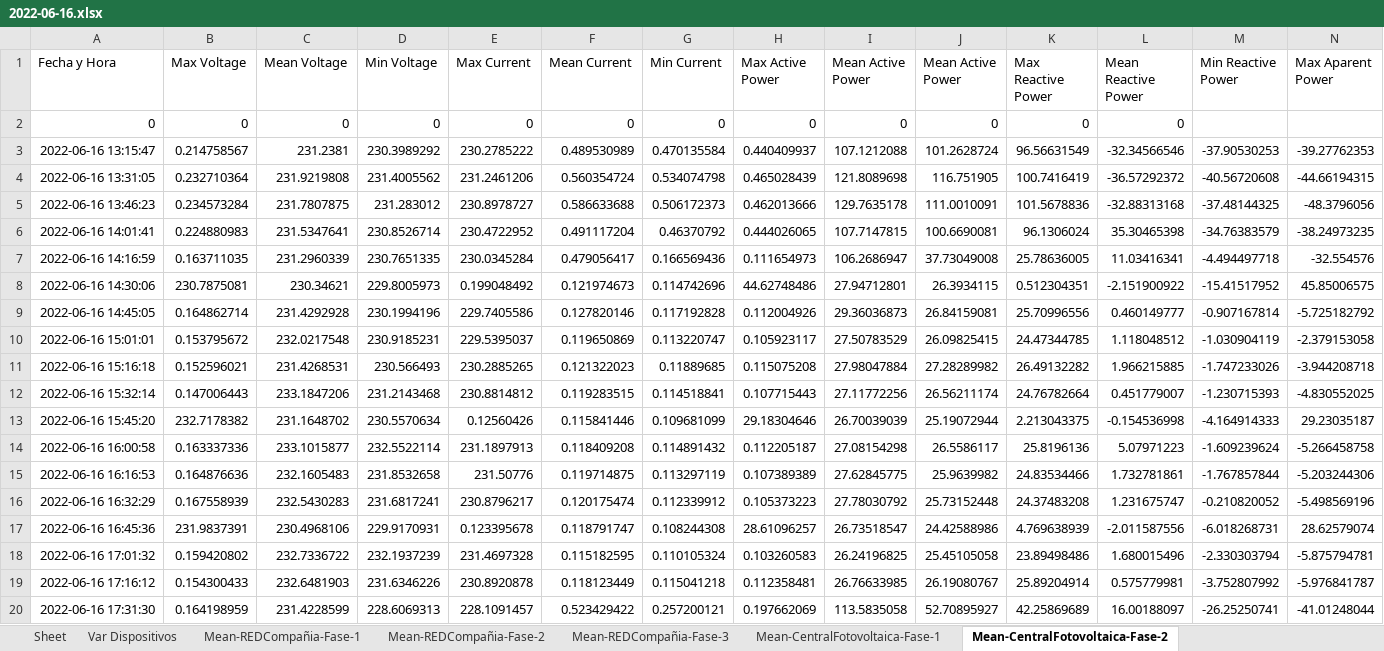
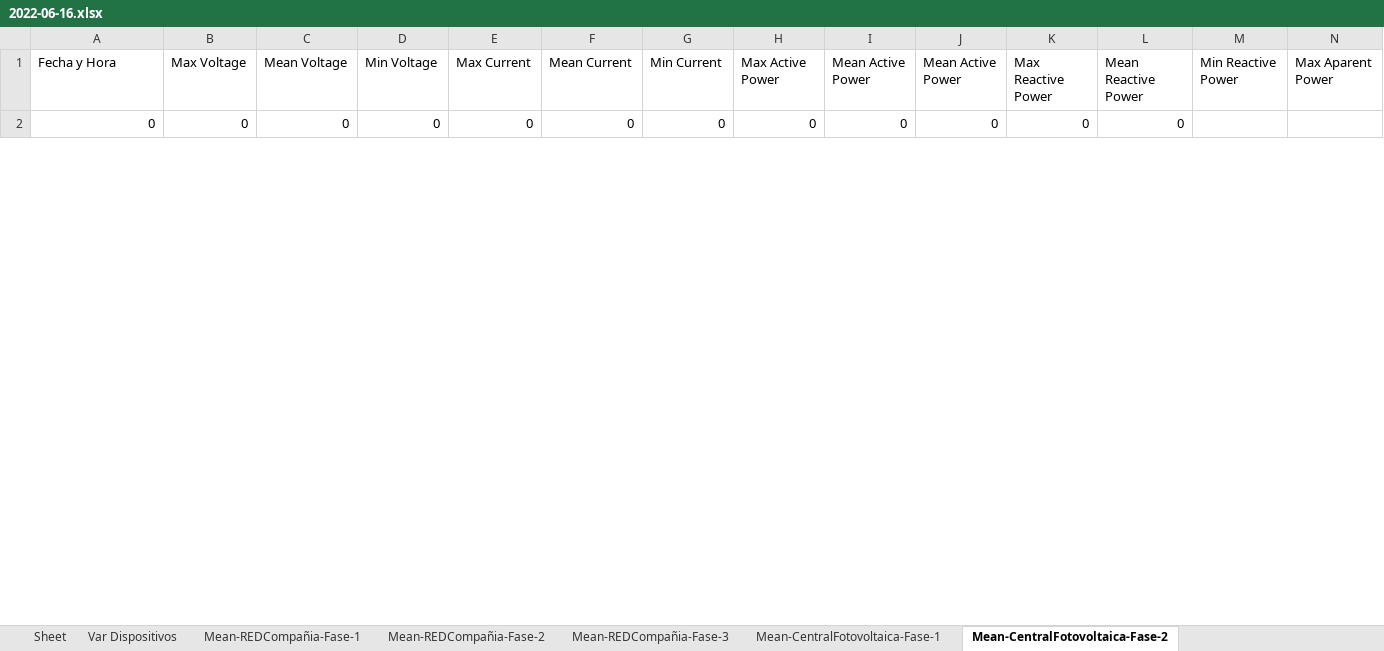
Before and after one commit to nachovera93/Ser-Raspberry, an Excel workbook: 2022-06-16.xlsx, sheet Mean-CentralFotovoltaica-Fase-2, drawn as a sheet; only a part is shown; values as stored, in another font and other column widths than the file's, no borders; removed rows and columns are numbered as before the commit, all else as after; rows hold the shown columns only; the diff covers the shown part only; the diff names each change by its address in the sheet, - before the commit and + after, or states it on an @@ line.

```diff
--- a/2022-06-16.xlsx (sheet Mean-CentralFotovoltaica-Fase-2)
+++ b/2022-06-16.xlsx (sheet Mean-CentralFotovoltaica-Fase-2)
-row 3: 2022-06-16 13:15:47 | 0.214758567 | 231.2381 | 230.3989292 | 230.2785222 | 0.489530989 | 0.470135584 | 0.440409937 | 107.1212088 | 101.2628724 | 96.56631549 | -32.34566546 | -37.90530253 | -39.27762353
-row 4: 2022-06-16 13:31:05 | 0.232710364 | 231.9219808 | 231.4005562 | 231.2461206 | 0.560354724 | 0.534074798 | 0.465028439 | 121.8089698 | 116.751905 | 100.7416419 | -36.57292372 | -40.56720608 | -44.66194315
-row 5: 2022-06-16 13:46:23 | 0.234573284 | 231.7807875 | 231.283012 | 230.8978727 | 0.586633688 | 0.506172373 | 0.462013666 | 129.7635178 | 111.0010091 | 101.5678836 | -32.88313168 | -37.48144325 | -48.3796056
-row 6: 2022-06-16 14:01:41 | 0.224880983 | 231.5347641 | 230.8526714 | 230.4722952 | 0.491117204 | 0.46370792 | 0.444026065 | 107.7147815 | 100.6690081 | 96.1306024 | 35.30465398 | -34.76383579 | -38.24973235
-row 7: 2022-06-16 14:16:59 | 0.163711035 | 231.2960339 | 230.7651335 | 230.0345284 | 0.479056417 | 0.166569436 | 0.111654973 | 106.2686947 | 37.73049008 | 25.78636005 | 11.03416341 | -4.494497718 | -32.554576
-row 8: 2022-06-16 14:30:06 | 230.7875081 | 230.34621 | 229.8005973 | 0.199048492 | 0.121974673 | 0.114742696 | 44.62748486 | 27.94712801 | 26.3934115 | 0.512304351 | -2.151900922 | -15.41517952 | 45.85006575
-row 9: 2022-06-16 14:45:05 | 0.164862714 | 231.4292928 | 230.1994196 | 229.7405586 | 0.127820146 | 0.117192828 | 0.112004926 | 29.36036873 | 26.84159081 | 25.70996556 | 0.460149777 | -0.907167814 | -5.725182792
-row 10: 2022-06-16 15:01:01 | 0.153795672 | 232.0217548 | 230.9185231 | 229.5395037 | 0.119650869 | 0.113220747 | 0.105923117 | 27.50783529 | 26.09825415 | 24.47344785 | 1.118048512 | -1.030904119 | -2.379153058
-row 11: 2022-06-16 15:16:18 | 0.152596021 | 231.4268531 | 230.566493 | 230.2885265 | 0.121322023 | 0.11889685 | 0.115075208 | 27.98047884 | 27.28289982 | 26.49132282 | 1.966215885 | -1.747233026 | -3.944208718
-row 12: 2022-06-16 15:32:14 | 0.147006443 | 233.1847206 | 231.2143468 | 230.8814812 | 0.119283515 | 0.114518841 | 0.107715443 | 27.11772256 | 26.56211174 | 24.76782664 | 0.451779007 | -1.230715393 | -4.830552025
-row 13: 2022-06-16 15:45:20 | 232.7178382 | 231.1648702 | 230.5570634 | 0.12560426 | 0.115841446 | 0.109681099 | 29.18304646 | 26.70039039 | 25.19072944 | 2.213043375 | -0.154536998 | -4.164914333 | 29.23035187
-row 14: 2022-06-16 16:00:58 | 0.163337336 | 233.1015877 | 232.5522114 | 231.1897913 | 0.118409208 | 0.114891432 | 0.112205187 | 27.08154298 | 26.5586117 | 25.8196136 | 5.07971223 | -1.609239624 | -5.266458758
-row 15: 2022-06-16 16:16:53 | 0.164876636 | 232.1605483 | 231.8532658 | 231.50776 | 0.119714875 | 0.113297119 | 0.107389389 | 27.62845775 | 25.9639982 | 24.83534466 | 1.732781861 | -1.767857844 | -5.203244306
-row 16: 2022-06-16 16:32:29 | 0.167558939 | 232.5430283 | 231.6817241 | 230.8796217 | 0.120175474 | 0.112339912 | 0.105373223 | 27.78030792 | 25.73152448 | 24.37483208 | 1.231675747 | -0.210820052 | -5.498569196
-row 17: 2022-06-16 16:45:36 | 231.9837391 | 230.4968106 | 229.9170931 | 0.123395678 | 0.118791747 | 0.108244308 | 28.61096257 | 26.73518547 | 24.42588986 | 4.769638939 | -2.011587556 | -6.018268731 | 28.62579074
-row 18: 2022-06-16 17:01:32 | 0.159420802 | 232.7336722 | 232.1937239 | 231.4697328 | 0.115182595 | 0.110105324 | 0.103260583 | 26.24196825 | 25.45105058 | 23.89498486 | 1.680015496 | -2.330303794 | -5.875794781
-row 19: 2022-06-16 17:16:12 | 0.154300433 | 232.6481903 | 231.6346226 | 230.8920878 | 0.118123449 | 0.115041218 | 0.112358481 | 26.76633985 | 26.19080767 | 25.89204914 | 0.575779981 | -3.752807992 | -5.976841787
-row 20: 2022-06-16 17:31:30 | 0.164198959 | 231.4228599 | 228.6069313 | 228.1091457 | 0.523429422 | 0.257200121 | 0.197662069 | 113.5835058 | 52.70895927 | 42.25869689 | 16.00188097 | -26.25250741 | -41.01248044
```
Also changed, not shown: 12 added rows and 2 removed rows elsewhere in this sheet, sheet REDCompañia-Fase-3, sheet CentralFotovoltaica-Fase-3, sheet ConsumoCliente-Fase-3, sheet ConsumoCliente-Fase-2, sheet CentralFotovoltaica-Fase-1, sheet ConsumoCliente-Fase-1, 15 more sheets, 3 other files.
